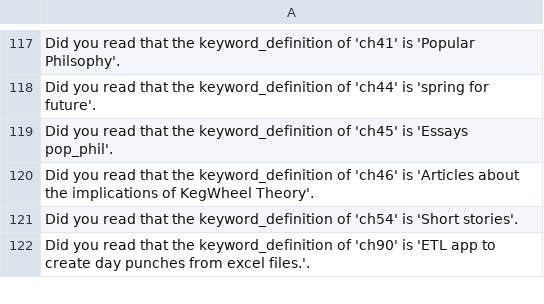
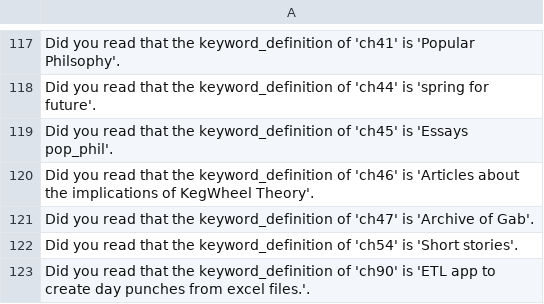
Before and after one commit to jschalk/keg, a CSV file: src/ch99_glossary/derived/keg_exam_questions.csv, drawn as a sheet; only a part is shown, gaps mark what is left out.

```diff
--- a/src/ch99_glossary/derived/keg_exam_questions.csv
+++ b/src/ch99_glossary/derived/keg_exam_questions.csv
@@ -120,2 +120,3 @@ Did you read that the keyword_definition of 'ch45' is 'Essays pop_phil'.
 Did you read that the keyword_definition of 'ch46' is 'Articles about the implications of KegWheel Theory'.
+Did you read that the keyword_definition of 'ch47' is 'Archive of Gab'.
 Did you read that the keyword_definition of 'ch54' is 'Short stories'.
```
Also changed, not shown: src/ch99_glossary/derived/question_tier.csv, 13 other files.
